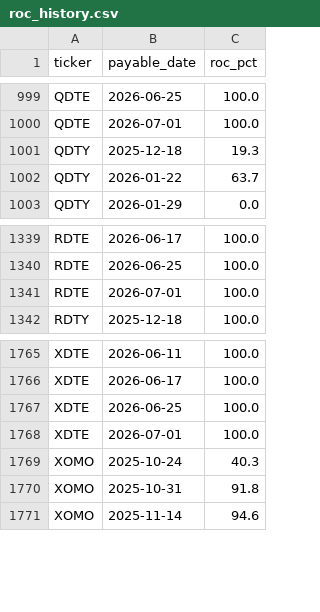
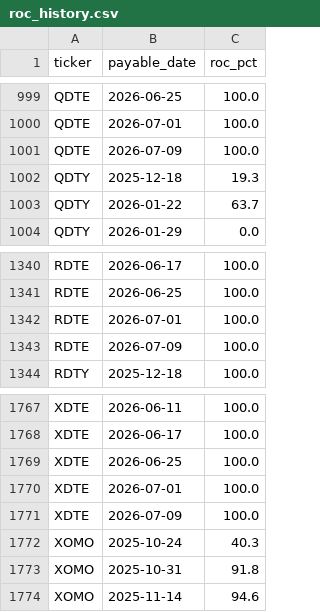
Before and after one commit to jimzucker/TrueYield, a CSV file: data/roc_history.csv, drawn as a sheet; only a part is shown, gaps mark what is left out.

```diff
--- a/data/roc_history.csv
+++ b/data/roc_history.csv
@@ -1000,2 +1000,3 @@ QDTE,2026-06-25,100.0
 QDTE,2026-07-01,100.0
+QDTE,2026-07-09,100.0
 QDTY,2025-12-18,19.3
@@ -1341,2 +1342,3 @@ RDTE,2026-06-25,100.0
 RDTE,2026-07-01,100.0
+RDTE,2026-07-09,100.0
 RDTY,2025-12-18,100.0
@@ -1768,2 +1770,3 @@ XDTE,2026-06-25,100.0
 XDTE,2026-07-01,100.0
+XDTE,2026-07-09,100.0
 XOMO,2025-10-24,40.3
```
Also changed, not shown: data/distributions_history.csv, 7 other files.
